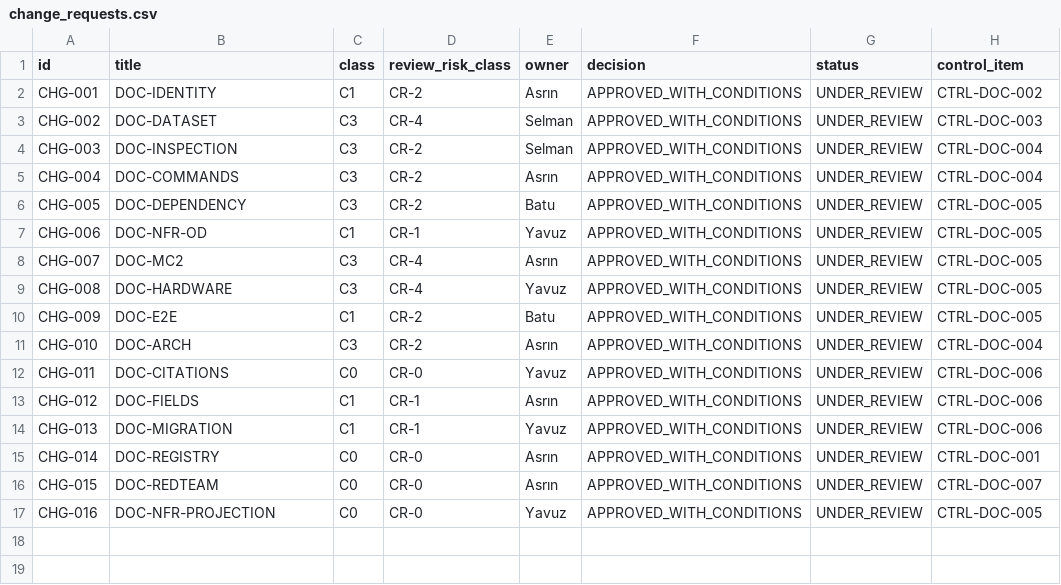
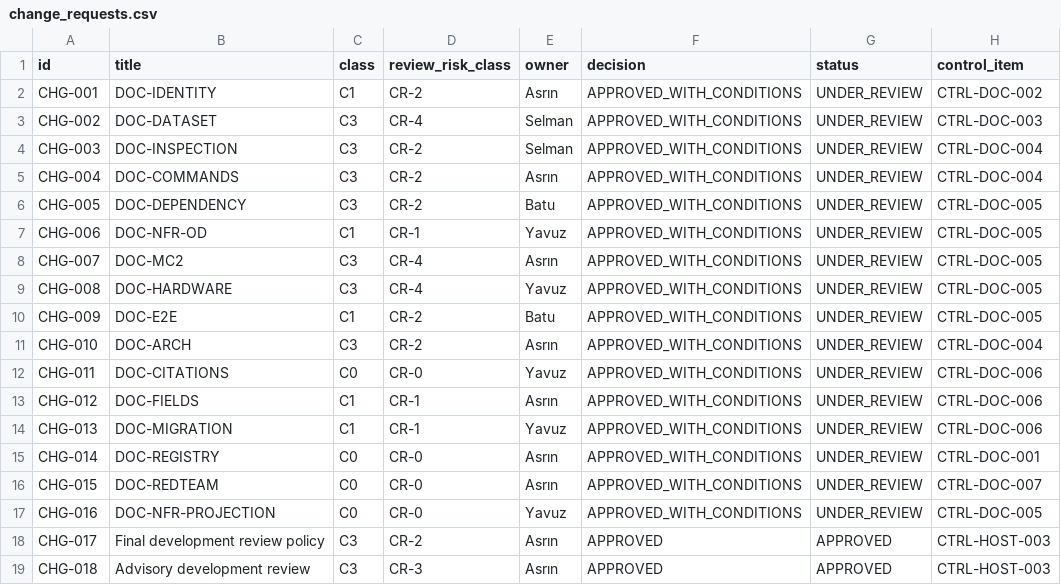
Before and after one commit to Asperant/critical-aerospace-manufacturing, a CSV file: 09_change/change_requests.csv, drawn as a sheet.

Commit message:
[CTRL-HOST-003] Apply CHG-018 advisory-only development review policy

```diff
--- a/09_change/change_requests.csv
+++ b/09_change/change_requests.csv
@@ -17 +17,3 @@ CHG-015,DOC-REDTEAM,C0,CR-0,Asrın,APPROVED_WITH_CONDITIONS,UNDER_REVIEW,CTRL-DO
 CHG-016,DOC-NFR-PROJECTION,C0,CR-0,Yavuz,APPROVED_WITH_CONDITIONS,UNDER_REVIEW,CTRL-DOC-005
+CHG-017,Final development review policy,C3,CR-2,Asrın,APPROVED,APPROVED,CTRL-HOST-003
+CHG-018,Advisory development review,C3,CR-3,Asrın,APPROVED,APPROVED,CTRL-HOST-003
```
Also changed, not shown: 48 other files.
